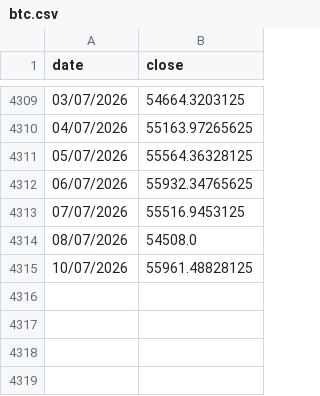
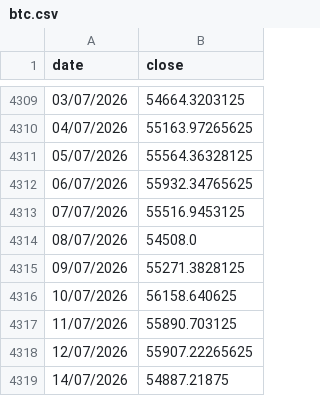
Before and after one commit to gvisentin-beep/pigro-gloob, a CSV file: data/btc.csv, drawn as a sheet; only a part is shown, gaps mark what is left out.

```diff
--- a/data/btc.csv
+++ b/data/btc.csv
@@ -4314,2 +4314,6 @@ date;close
 08/07/2026;54508.0
-10/07/2026;55961.48828125
+09/07/2026;55271.3828125
+10/07/2026;56158.640625
+11/07/2026;55890.703125
+12/07/2026;55907.22265625
+14/07/2026;54887.21875
```
Also changed, not shown: data/gold.csv, data/world.csv, 9 other files.
